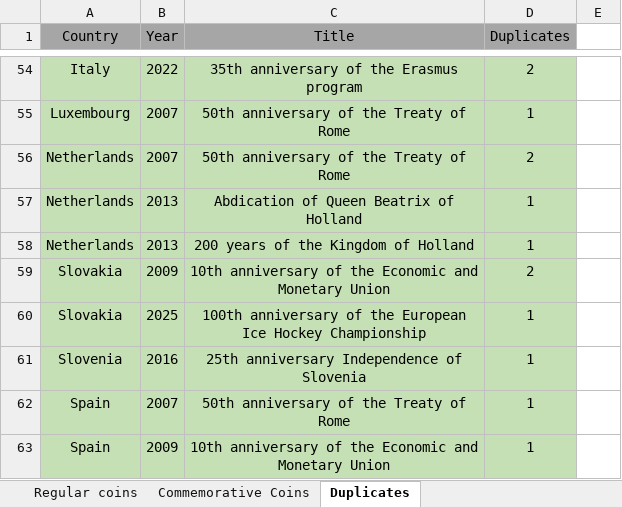
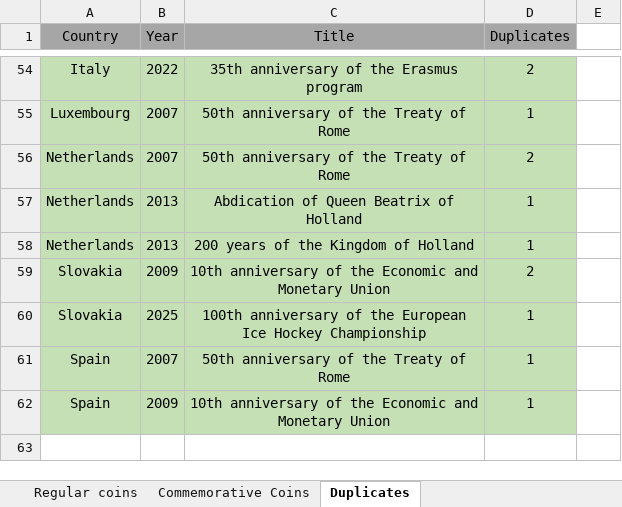
Before and after one commit to Dominik9805/2-euro-commemorative-coins, an Excel workbook: euro_coins_my_own_collection.xlsm, sheet Duplicates, drawn as a sheet; only a part is shown, gaps mark what is left out; values as stored, in another font and other column widths than the file's, no borders; charts and pictures not drawn; the diff names each change by its address in the sheet, - before the commit and + after, or states it on an @@ line.

Commit message:
Update euro_coins_my_own_collection.xlsm
remove duplicate bc of change at meeting in munich

```diff
--- a/euro_coins_my_own_collection.xlsm (sheet Duplicates)
+++ b/euro_coins_my_own_collection.xlsm (sheet Duplicates)
-row 61: Slovenia | 2016 | 25th anniversary Independence of Slovenia | 1
```
Also changed, not shown: sheet Commemorative Coins, charts or pictures.
